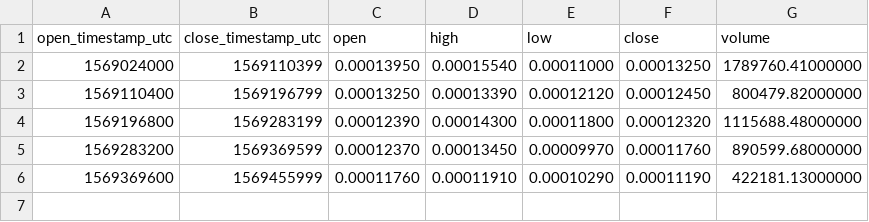
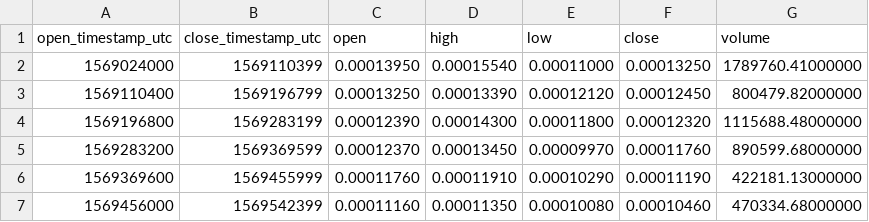
Before and after one commit to cryptobigbro/binance-BEAMBTC, a CSV file: binance-BEAMBTC-1d.csv, drawn as a sheet; the diff names each change by its address in the sheet, - before the commit and + after, or states it on an @@ line.

```diff
--- a/binance-BEAMBTC-1d.csv
+++ b/binance-BEAMBTC-1d.csv
+row 7: 1569456000 | 1569542399 | 0.00011160 | 0.00011350 | 0.00010080 | 0.00010460 | 470334.68000000
```
Also changed, not shown: binance-BEAMBTC-1h.csv, 1 other file.
